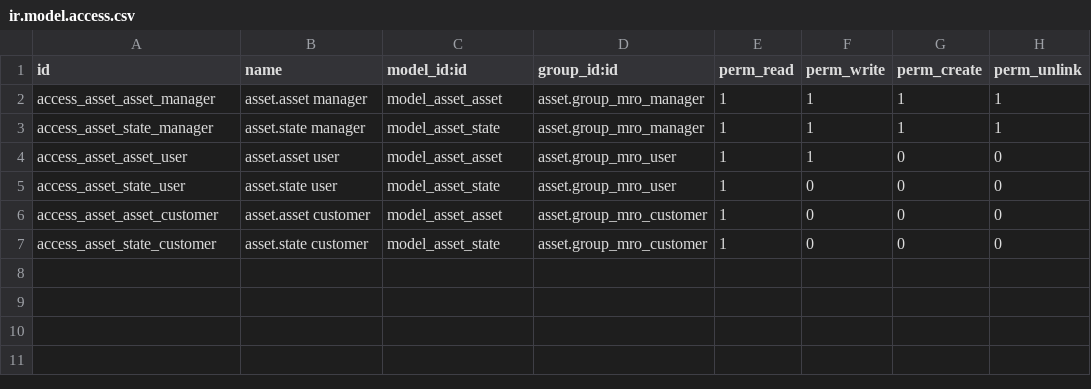
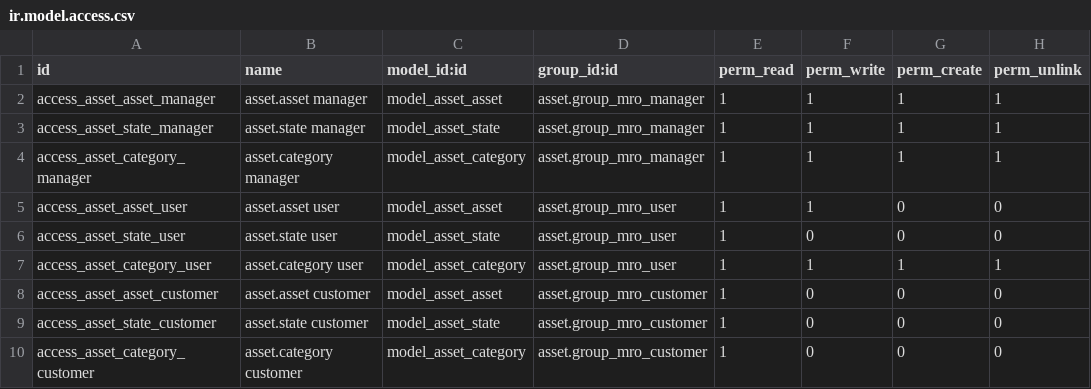
Before and after one commit to codup/odoo-eam, a CSV file: asset/security/ir.model.access.csv, drawn as a sheet; the diff names each change by its address in the sheet, - before the commit and + after, or states it on an @@ line.

Commit message:
update grants

```diff
--- a/asset/security/ir.model.access.csv
+++ b/asset/security/ir.model.access.csv
+row 4: access_asset_category_manager | asset.category manager | model_asset_category | asset.group_mro_manager | 1 | 1 | 1 | 1
+row 7: access_asset_category_user | asset.category user | model_asset_category | asset.group_mro_user | 1 | 1 | 1 | 1
+row 10: access_asset_category_customer | asset.category customer | model_asset_category | asset.group_mro_customer | 1 | 0 | 0 | 0
```
